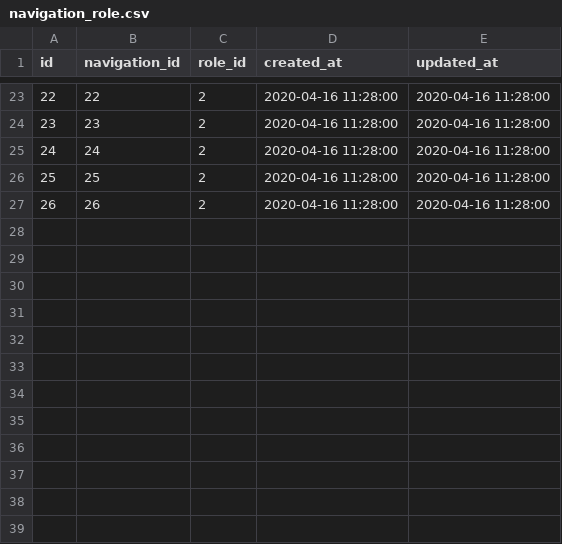
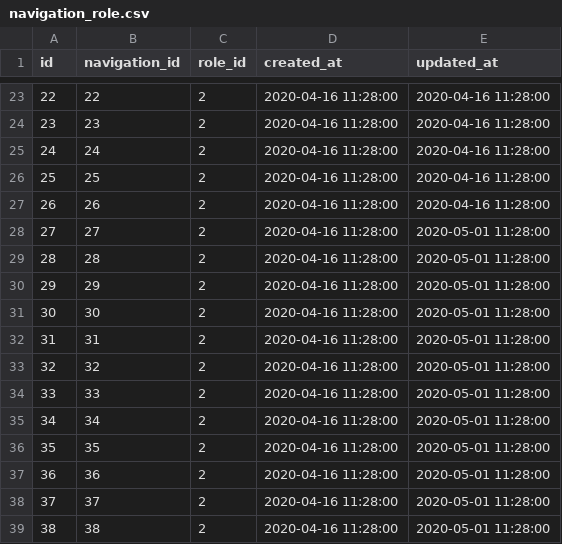
Before and after one commit to bpocallaghan/titan-starter-website, a CSV file: database/seeds/csv/navigation_role.csv, drawn as a sheet; only a part is shown, gaps mark what is left out; the diff names each change by its address in the sheet, - before the commit and + after, or states it on an @@ line.

```diff
--- a/database/seeds/csv/navigation_role.csv
+++ b/database/seeds/csv/navigation_role.csv
+row 28: 27 | 27 | 2 | 2020-04-16 11:28:00 | 2020-05-01 11:28:00
+row 29: 28 | 28 | 2 | 2020-04-16 11:28:00 | 2020-05-01 11:28:00
+row 30: 29 | 29 | 2 | 2020-04-16 11:28:00 | 2020-05-01 11:28:00
+row 31: 30 | 30 | 2 | 2020-04-16 11:28:00 | 2020-05-01 11:28:00
+row 32: 31 | 31 | 2 | 2020-04-16 11:28:00 | 2020-05-01 11:28:00
+row 33: 32 | 32 | 2 | 2020-04-16 11:28:00 | 2020-05-01 11:28:00
+row 34: 33 | 33 | 2 | 2020-04-16 11:28:00 | 2020-05-01 11:28:00
+row 35: 34 | 34 | 2 | 2020-04-16 11:28:00 | 2020-05-01 11:28:00
+row 36: 35 | 35 | 2 | 2020-04-16 11:28:00 | 2020-05-01 11:28:00
+row 37: 36 | 36 | 2 | 2020-04-16 11:28:00 | 2020-05-01 11:28:00
+row 38: 37 | 37 | 2 | 2020-04-16 11:28:00 | 2020-05-01 11:28:00
+row 39: 38 | 38 | 2 | 2020-04-16 11:28:00 | 2020-05-01 11:28:00
```
Also changed, not shown: database/seeds/csv/navigations.csv, 13 other files.
